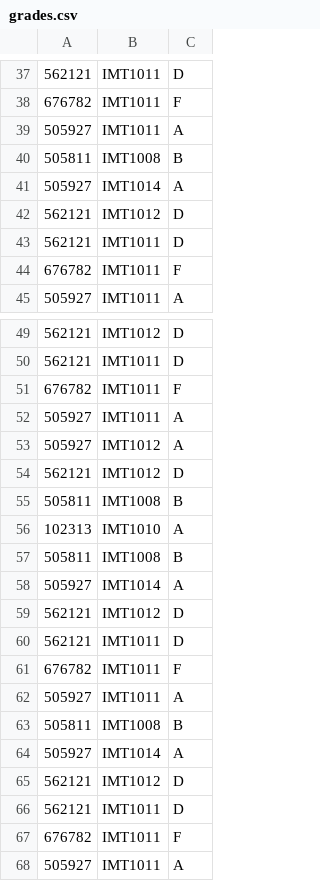
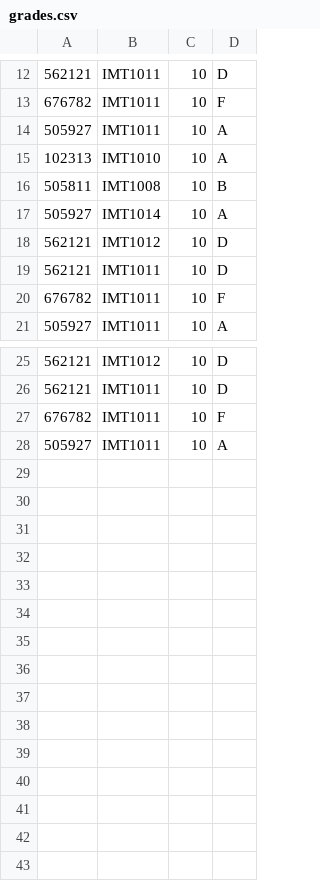
Before and after one commit to marirogne/Course-management-system, a CSV file: files/grades.csv, drawn as a sheet; only a part is shown, gaps mark what is left out; removed rows and columns are numbered as before the commit, all else as after; the diff covers the shown part only; the diff names each change by its address in the sheet, - before the commit and + after, or states it on an @@ line.

```diff
--- a/files/grades.csv
+++ b/files/grades.csv
+column C, rows 12-14: all 10; rows 16-21: all 10; rows 25-28: all 10
@@ row 7 moved to row 15: 102313 @@
-row 53: 505927 | IMT1012 | A
-row 54: 562121 | IMT1012 | D
-row 55: 505811 | IMT1008 | B
-row 56: 102313 | IMT1010 | A
-row 57: 505811 | IMT1008 | B
-row 58: 505927 | IMT1014 | A
-row 59: 562121 | IMT1012 | D
-row 60: 562121 | IMT1011 | D
-row 61: 676782 | IMT1011 | F
-row 62: 505927 | IMT1011 | A
-row 63: 505811 | IMT1008 | B
-row 64: 505927 | IMT1014 | A
-row 65: 562121 | IMT1012 | D
-row 66: 562121 | IMT1011 | D
-row 67: 676782 | IMT1011 | F
-row 68: 505927 | IMT1011 | A
```
Also changed, not shown: 24 removed rows elsewhere in this file, files/courses.csv, files/test2.csv, 5 other files.
